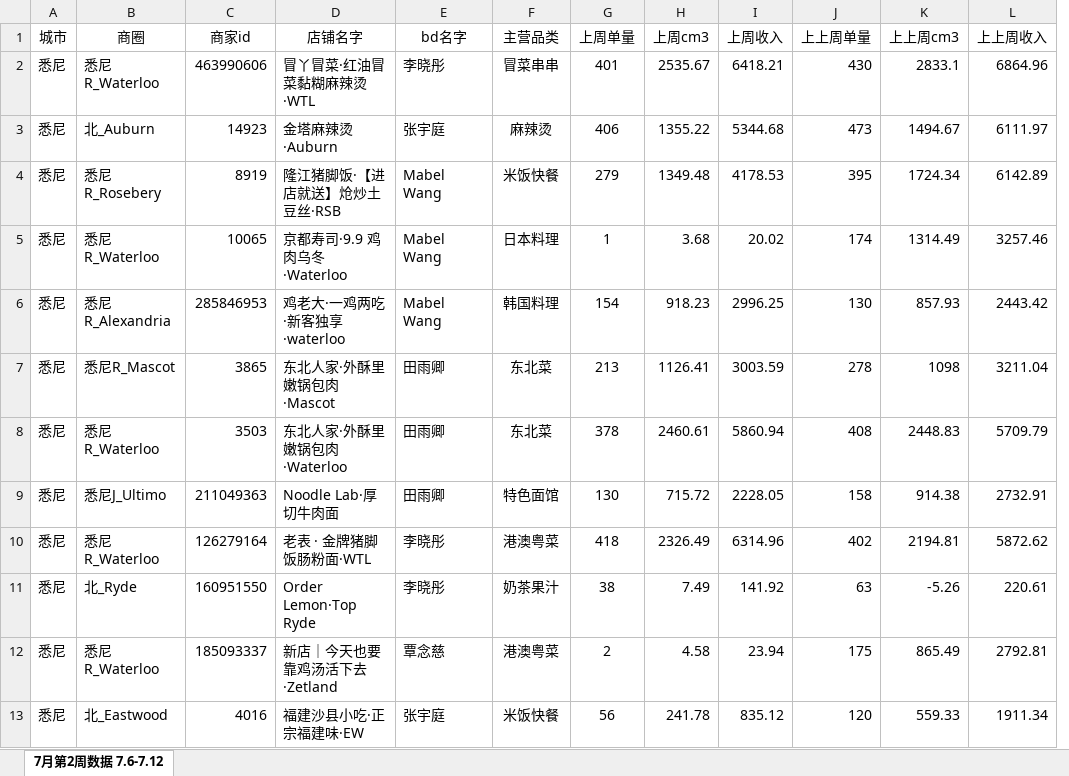
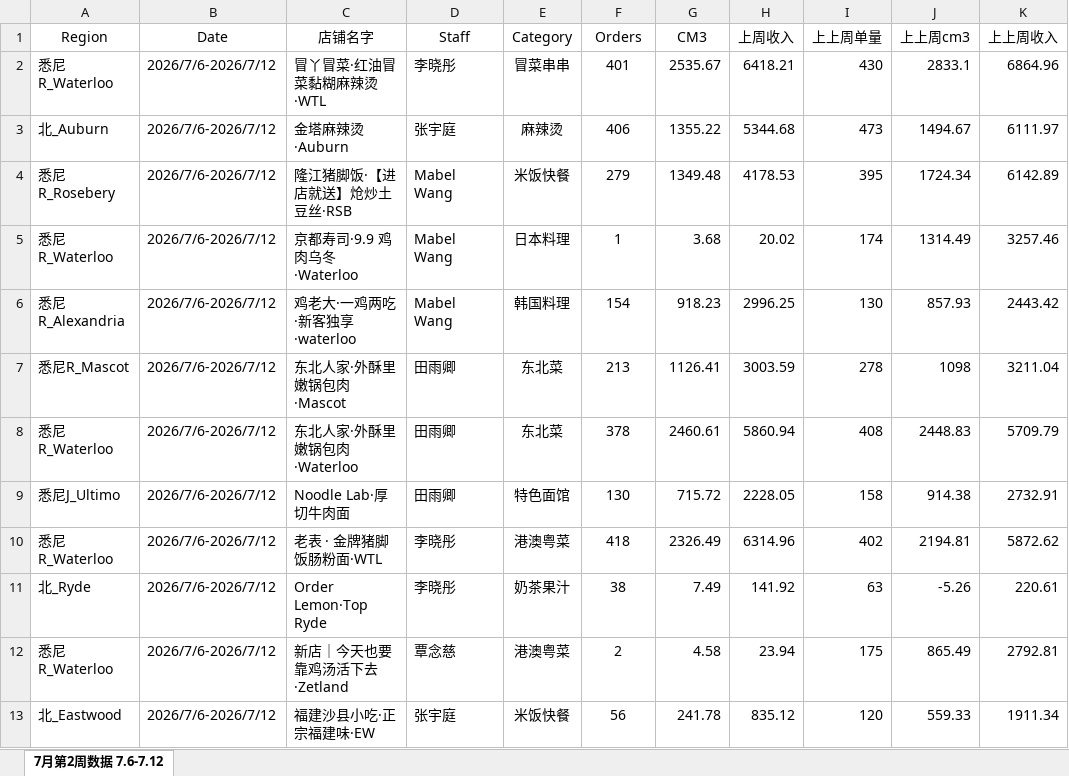
Before and after one commit to april123tian/weekly-dashboard, an Excel workbook: data.xlsx, sheet 7月第2周数据 7.6-7.12, drawn as a sheet; only a part is shown; values as stored, in another font and other column widths than the file's, no borders; removed rows and columns are numbered as before the commit, all else as after; the diff names each change by its address in the sheet, - before the commit and + after, or states it on an @@ line.

Commit message:
Add files via upload

```diff
--- a/data.xlsx (sheet 7月第2周数据 7.6-7.12)
+++ b/data.xlsx (sheet 7月第2周数据 7.6-7.12)
-column A (城市), rows 2-13: all 悉尼
-column C (商家id), rows 2-13: 463990606 | 14923 | 8919 | 10065 | 285846953 | 3865 | 3503 | 211049363 | 126279164 | 160951550 | 185093337 | 4016
+column B (Date), rows 2-13: all 2026/7/6-2026/7/12
-A1: 商圈
+A1: Region
-D1: bd名字
+D1: Staff
-E1: 主营品类
+E1: Category
-F1: 上周单量
+F1: Orders
-G1: 上周cm3
+G1: CM3
```
